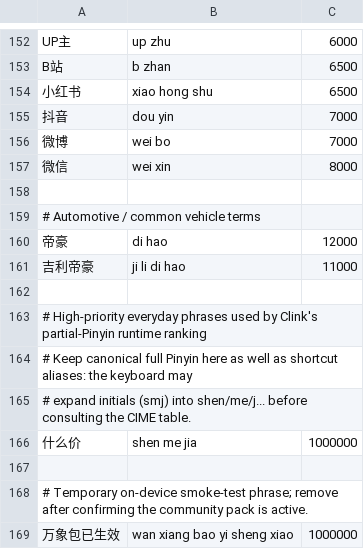
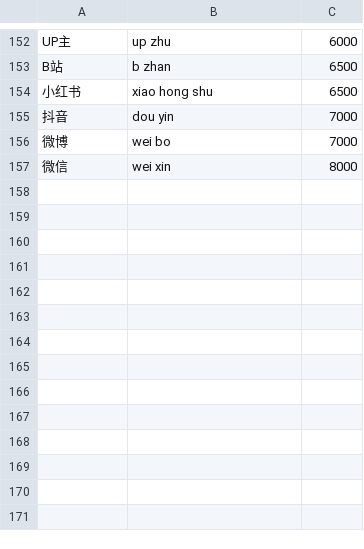
Before and after one commit to dayifulalala-del/clink-language-packs, a TSV file: source/zh-domain-terms.tsv, drawn as a sheet; only a part is shown, gaps mark what is left out.

Commit message:
Restore source/zh-domain-terms.tsv exactly from known-good v3-31

```diff
--- a/source/zh-domain-terms.tsv
+++ b/source/zh-domain-terms.tsv
@@ -157,13 +157 @@ B站	b zhan	6500
 微信	wei xin	8000
-
-# Automotive / common vehicle terms
-帝豪	di hao	12000
-吉利帝豪	ji li di hao	11000
-
-# High-priority everyday phrases used by Clink's partial-Pinyin runtime ranking
-# Keep canonical full Pinyin here as well as shortcut aliases: the keyboard may
-# expand initials (smj) into shen/me/j... before consulting the CIME table.
-什么价	shen me jia	1000000
-
-# Temporary on-device smoke-test phrase; remove after confirming the community pack is active.
-万象包已生效	wan xiang bao yi sheng xiao	1000000
```
